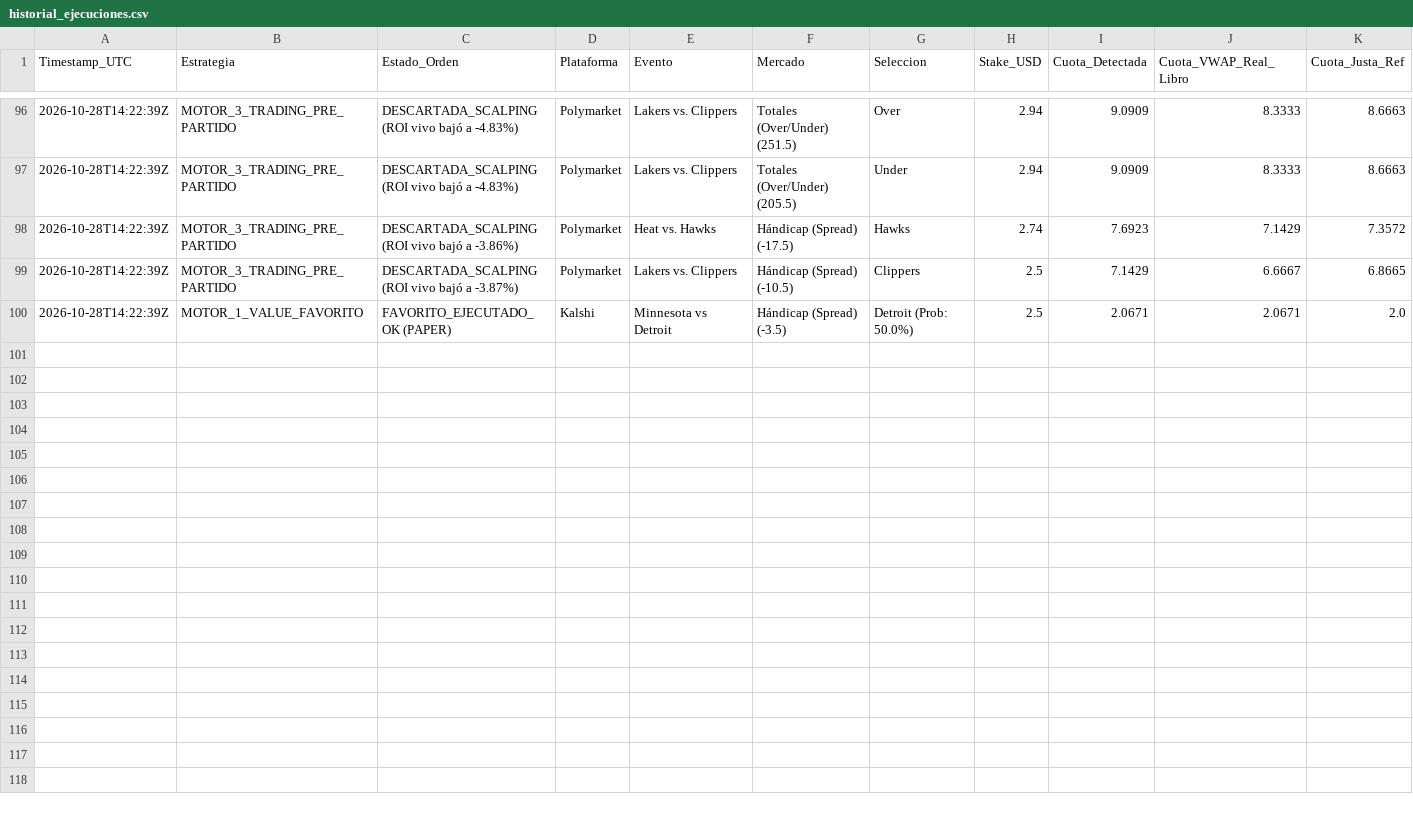
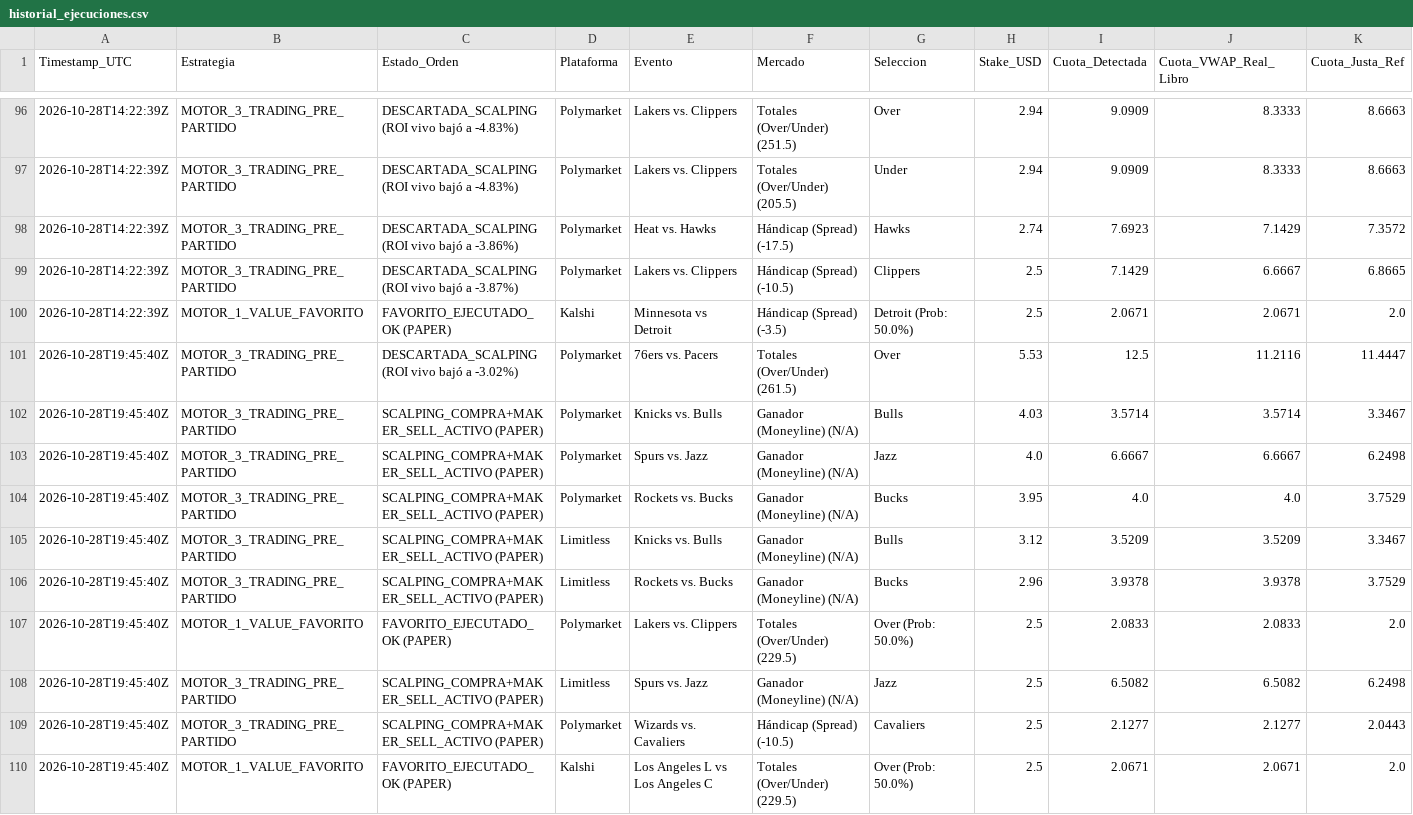
Before and after one commit to pochopablo1/quant-sports-es, a CSV file: datos/historial_ejecuciones.csv, drawn as a sheet; only a part is shown, gaps mark what is left out; rows hold the shown columns only; the diff names each change by its address in the sheet, - before the commit and + after, or states it on an @@ line.

Commit message:
Actualizar historial de simulacion en vivo [skip ci]

```diff
--- a/datos/historial_ejecuciones.csv
+++ b/datos/historial_ejecuciones.csv
+row 101: 2026-10-28T19:45:40Z | MOTOR_3_TRADING_PRE_PARTIDO | DESCARTADA_SCALPING (ROI vivo bajó a -3.02%) | Polymarket | 76ers vs. Pacers | Totales (Over/Under) (261.5) | Over | 5.53 | 12.5 | 11.2116 | 11.4447
+row 102: 2026-10-28T19:45:40Z | MOTOR_3_TRADING_PRE_PARTIDO | SCALPING_COMPRA+MAKER_SELL_ACTIVO (PAPER) | Polymarket | Knicks vs. Bulls | Ganador (Moneyline) (N/A) | Bulls | 4.03 | 3.5714 | 3.5714 | 3.3467
+row 103: 2026-10-28T19:45:40Z | MOTOR_3_TRADING_PRE_PARTIDO | SCALPING_COMPRA+MAKER_SELL_ACTIVO (PAPER) | Polymarket | Spurs vs. Jazz | Ganador (Moneyline) (N/A) | Jazz | 4.0 | 6.6667 | 6.6667 | 6.2498
+row 104: 2026-10-28T19:45:40Z | MOTOR_3_TRADING_PRE_PARTIDO | SCALPING_COMPRA+MAKER_SELL_ACTIVO (PAPER) | Polymarket | Rockets vs. Bucks | Ganador (Moneyline) (N/A) | Bucks | 3.95 | 4.0 | 4.0 | 3.7529
+row 105: 2026-10-28T19:45:40Z | MOTOR_3_TRADING_PRE_PARTIDO | SCALPING_COMPRA+MAKER_SELL_ACTIVO (PAPER) | Limitless | Knicks vs. Bulls | Ganador (Moneyline) (N/A) | Bulls | 3.12 | 3.5209 | 3.5209 | 3.3467
+row 106: 2026-10-28T19:45:40Z | MOTOR_3_TRADING_PRE_PARTIDO | SCALPING_COMPRA+MAKER_SELL_ACTIVO (PAPER) | Limitless | Rockets vs. Bucks | Ganador (Moneyline) (N/A) | Bucks | 2.96 | 3.9378 | 3.9378 | 3.7529
+row 107: 2026-10-28T19:45:40Z | MOTOR_1_VALUE_FAVORITO | FAVORITO_EJECUTADO_OK (PAPER) | Polymarket | Lakers vs. Clippers | Totales (Over/Under) (229.5) | Over (Prob: 50.0%) | 2.5 | 2.0833 | 2.0833 | 2.0
+row 108: 2026-10-28T19:45:40Z | MOTOR_3_TRADING_PRE_PARTIDO | SCALPING_COMPRA+MAKER_SELL_ACTIVO (PAPER) | Limitless | Spurs vs. Jazz | Ganador (Moneyline) (N/A) | Jazz | 2.5 | 6.5082 | 6.5082 | 6.2498
+row 109: 2026-10-28T19:45:40Z | MOTOR_3_TRADING_PRE_PARTIDO | SCALPING_COMPRA+MAKER_SELL_ACTIVO (PAPER) | Polymarket | Wizards vs. Cavaliers | Hándicap (Spread) (-10.5) | Cavaliers | 2.5 | 2.1277 | 2.1277 | 2.0443
+row 110: 2026-10-28T19:45:40Z | MOTOR_1_VALUE_FAVORITO | FAVORITO_EJECUTADO_OK (PAPER) | Kalshi | Los Angeles L vs Los Angeles C | Totales (Over/Under) (229.5) | Over (Prob: 50.0%) | 2.5 | 2.0671 | 2.0671 | 2.0
```
Also changed, not shown: datos/oportunidades_accionables.csv.
